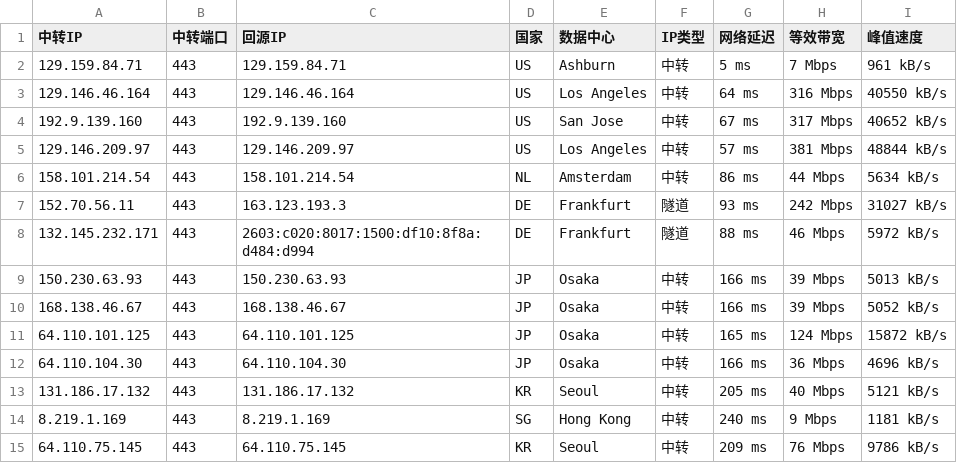
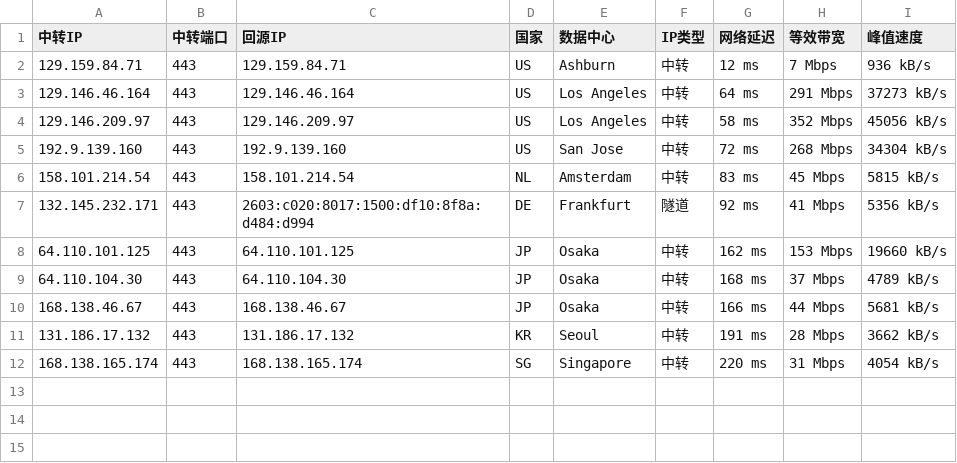
Before and after one commit to 520mmxx/CF-PROXYIP, a CSV file: latest.csv, drawn as a sheet.

```diff
--- a/latest.csv
+++ b/latest.csv
@@ -1,15 +1,12 @@
 中转IP,中转端口,回源IP,国家,数据中心,IP类型,网络延迟,等效带宽,峰值速度
-129.159.84.71,443,129.159.84.71,US,Ashburn,中转,5 ms,7 Mbps,961 kB/s
-129.146.46.164,443,129.146.46.164,US,Los Angeles,中转,64 ms,316 Mbps,40550 kB/s
-192.9.139.160,443,192.9.139.160,US,San Jose,中转,67 ms,317 Mbps,40652 kB/s
-129.146.209.97,443,129.146.209.97,US,Los Angeles,中转,57 ms,381 Mbps,48844 kB/s
-158.101.214.54,443,158.101.214.54,NL,Amsterdam,中转,86 ms,44 Mbps,5634 kB/s
-152.70.56.11,443,163.123.193.3,DE,Frankfurt,隧道,93 ms,242 Mbps,31027 kB/s
-132.145.232.171,443,2603:c020:8017:1500:df10:8f8a:d484:d994,DE,Frankfurt,隧道,88 ms,46 Mbps,5972 kB/s
-150.230.63.93,443,150.230.63.93,JP,Osaka,中转,166 ms,39 Mbps,5013 kB/s
-168.138.46.67,443,168.138.46.67,JP,Osaka,中转,166 ms,39 Mbps,5052 kB/s
-64.110.101.125,443,64.110.101.125,JP,Osaka,中转,165 ms,124 Mbps,15872 kB/s
-64.110.104.30,443,64.110.104.30,JP,Osaka,中转,166 ms,36 Mbps,4696 kB/s
-131.186.17.132,443,131.186.17.132,KR,Seoul,中转,205 ms,40 Mbps,5121 kB/s
-8.219.1.169,443,8.219.1.169,SG,Hong Kong,中转,240 ms,9 Mbps,1181 kB/s
-64.110.75.145,443,64.110.75.145,KR,Seoul,中转,209 ms,76 Mbps,9786 kB/s
+129.159.84.71,443,129.159.84.71,US,Ashburn,中转,12 ms,7 Mbps,936 kB/s
+129.146.46.164,443,129.146.46.164,US,Los Angeles,中转,64 ms,291 Mbps,37273 kB/s
+129.146.209.97,443,129.146.209.97,US,Los Angeles,中转,58 ms,352 Mbps,45056 kB/s
+192.9.139.160,443,192.9.139.160,US,San Jose,中转,72 ms,268 Mbps,34304 kB/s
+158.101.214.54,443,158.101.214.54,NL,Amsterdam,中转,83 ms,45 Mbps,5815 kB/s
+132.145.232.171,443,2603:c020:8017:1500:df10:8f8a:d484:d994,DE,Frankfurt,隧道,92 ms,41 Mbps,5356 kB/s
+64.110.101.125,443,64.110.101.125,JP,Osaka,中转,162 ms,153 Mbps,19660 kB/s
+64.110.104.30,443,64.110.104.30,JP,Osaka,中转,168 ms,37 Mbps,4789 kB/s
+168.138.46.67,443,168.138.46.67,JP,Osaka,中转,166 ms,44 Mbps,5681 kB/s
+131.186.17.132,443,131.186.17.132,KR,Seoul,中转,191 ms,28 Mbps,3662 kB/s
+168.138.165.174,443,168.138.165.174,SG,Singapore,中转,220 ms,31 Mbps,4054 kB/s
```
